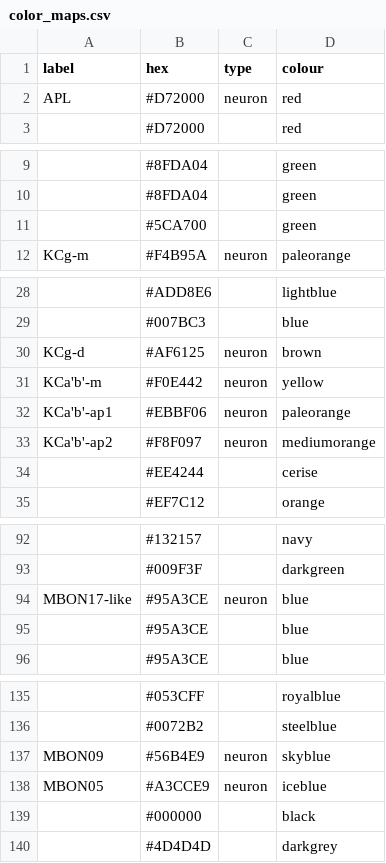
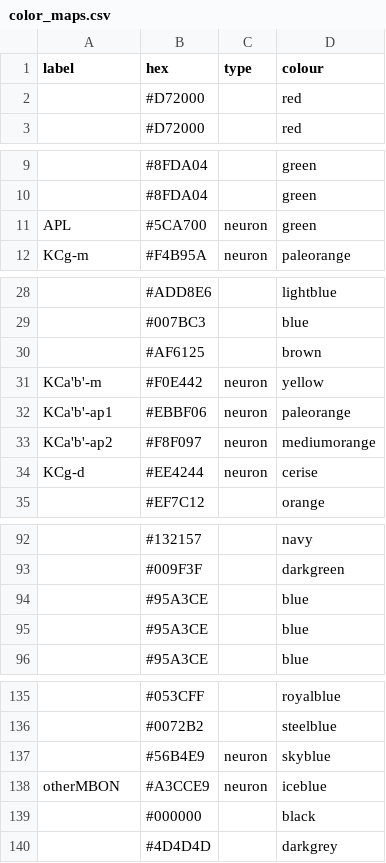
Before and after one commit to jagannathancolabs/2022_postsynapticplasticity, a CSV file: settings/color_maps.csv, drawn as a sheet; only a part is shown, gaps mark what is left out; the diff covers the shown part only; the diff names each change by its address in the sheet, - before the commit and + after, or states it on an @@ line.

```diff
--- a/settings/color_maps.csv
+++ b/settings/color_maps.csv
-A2 (label): APL
+A2 (label): (empty)
-C2 (type): neuron
+C2 (type): (empty)
-A11 (label): (empty)
+A11 (label): APL
-C11 (type): (empty)
+C11 (type): neuron
-A30 (label): KCg-d
+A30 (label): (empty)
-C30 (type): neuron
+C30 (type): (empty)
-A34 (label): (empty)
+A34 (label): KCg-d
-C34 (type): (empty)
+C34 (type): neuron
-A94 (label): MBON17-like
+A94 (label): (empty)
-C94 (type): neuron
+C94 (type): (empty)
-A137 (label): MBON09
+A137 (label): (empty)
-A138 (label): MBON05
+A138 (label): otherMBON
```
Also changed, not shown: 2 edited cells elsewhere in this file, 5 other files.
